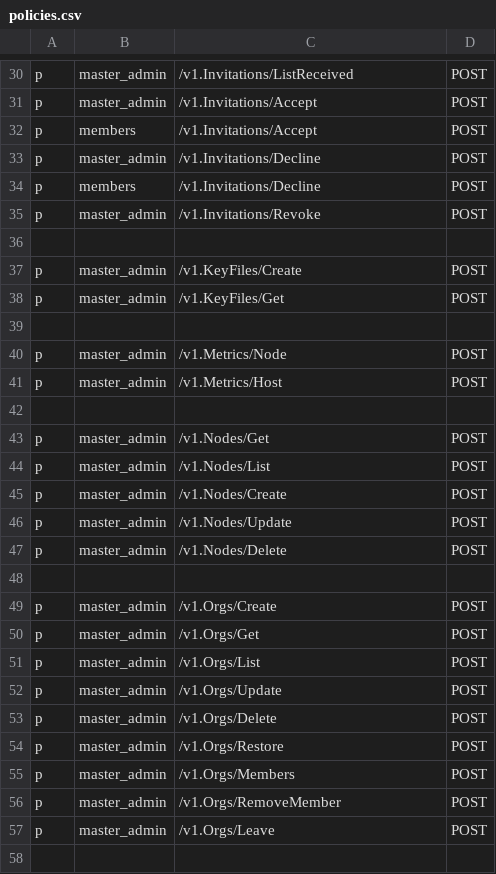
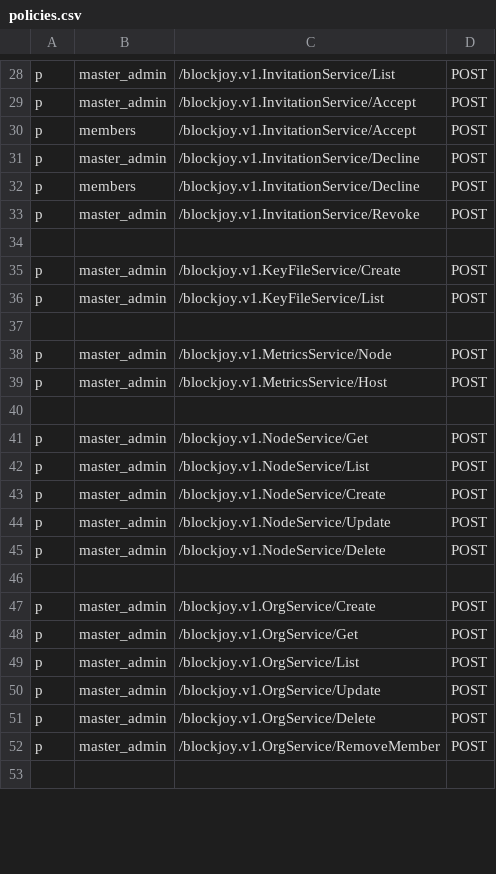
Before and after one commit to nodexeus/bv-api, a CSV file: conf/policies.csv, drawn as a sheet; only a part is shown, gaps mark what is left out; removed rows and columns are numbered as before the commit, all else as after; the diff covers the shown part only; the diff names each change by its address in the sheet, - before the commit and + after, or states it on an @@ line.

```diff
--- a/conf/policies.csv
+++ b/conf/policies.csv
-C28: /v1.Invitations/ListReceived
+C28: /blockjoy.v1.InvitationService/List
-C29:C30: /v1.Invitations/Accept
+C29:C30: /blockjoy.v1.InvitationService/Accept
-C31:C32: /v1.Invitations/Decline
+C31:C32: /blockjoy.v1.InvitationService/Decline
-C33: /v1.Invitations/Revoke
+C33: /blockjoy.v1.InvitationService/Revoke
-C35: /v1.KeyFiles/Create
+C35: /blockjoy.v1.KeyFileService/Create
-C36: /v1.KeyFiles/Get
+C36: /blockjoy.v1.KeyFileService/List
-C38: /v1.Metrics/Node
+C38: /blockjoy.v1.MetricsService/Node
-C39: /v1.Metrics/Host
+C39: /blockjoy.v1.MetricsService/Host
-C41: /v1.Nodes/Get
+C41: /blockjoy.v1.NodeService/Get
-C42: /v1.Nodes/List
+C42: /blockjoy.v1.NodeService/List
-C43: /v1.Nodes/Create
+C43: /blockjoy.v1.NodeService/Create
-C44: /v1.Nodes/Update
+C44: /blockjoy.v1.NodeService/Update
-C45: /v1.Nodes/Delete
+C45: /blockjoy.v1.NodeService/Delete
-C47: /v1.Orgs/Create
+C47: /blockjoy.v1.OrgService/Create
-C48: /v1.Orgs/Get
+C48: /blockjoy.v1.OrgService/Get
-C49: /v1.Orgs/List
+C49: /blockjoy.v1.OrgService/List
-C50: /v1.Orgs/Update
+C50: /blockjoy.v1.OrgService/Update
-C51: /v1.Orgs/Delete
+C51: /blockjoy.v1.OrgService/Delete
-row 54: p | master_admin | /v1.Orgs/Restore | POST
-row 55: p | master_admin | /v1.Orgs/Members | POST
-C52: /v1.Orgs/RemoveMember
+C52: /blockjoy.v1.OrgService/RemoveMember
-row 57: p | master_admin | /v1.Orgs/Leave | POST
```
Also changed, not shown: 2 removed rows and 24 edited cells elsewhere in this file, 52 other files.
